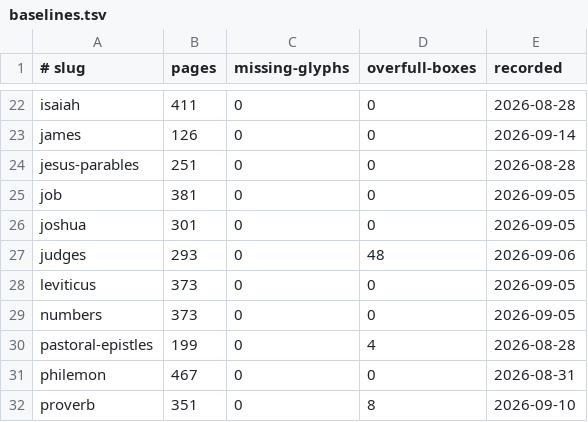
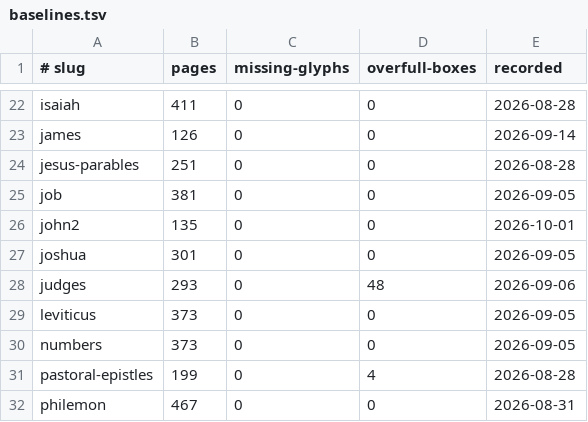
Before and after one commit to jimxzai/pubhub, a TSV file: .claude/skills/eat-bible/baselines.tsv, drawn as a sheet; only a part is shown, gaps mark what is left out; the shorter side is filled out with more unchanged rows.

```diff
--- a/.claude/skills/eat-bible/baselines.tsv
+++ b/.claude/skills/eat-bible/baselines.tsv
@@ -25,2 +25,3 @@ jesus-parables	251	0	0	2026-08-28
 job	381	0	0	2026-09-05
+john2	135	0	0	2026-10-01
 joshua	301	0	0	2026-09-05
```
Also changed, not shown: 21 other files.
